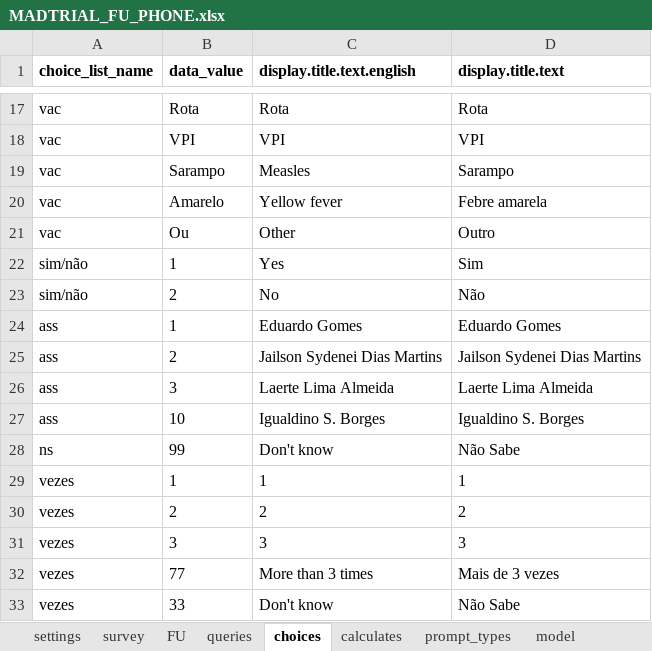
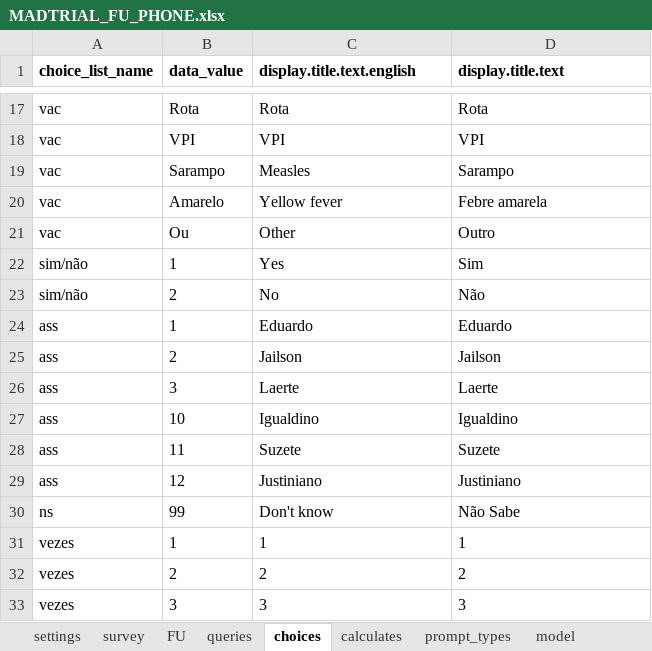
Before and after one commit to BandimHealthProject/MADtrail, an Excel workbook: app/config/tables/MADTRIAL_FU_PHONE/Forms/MADTRIAL_FU_PHONE/MADTRIAL_FU_PHONE.xlsx, sheet choices, drawn as a sheet; only a part is shown, gaps mark what is left out; the shorter side is filled out with more unchanged rows; values as stored, in another font and other column widths than the file's, no borders; the diff names each change by its address in the sheet, - before the commit and + after, or states it on an @@ line.

```diff
--- a/app/config/tables/MADTRIAL_FU_PHONE/Forms/MADTRIAL_FU_PHONE/MADTRIAL_FU_PHONE.xlsx (sheet choices)
+++ b/app/config/tables/MADTRIAL_FU_PHONE/Forms/MADTRIAL_FU_PHONE/MADTRIAL_FU_PHONE.xlsx (sheet choices)
-C24 (display.title.text.english): Eduardo Gomes
+C24 (display.title.text.english): Eduardo
-D24 (display.title.text): Eduardo Gomes
+D24 (display.title.text): Eduardo
-C25 (display.title.text.english): Jailson Sydenei Dias Martins
+C25 (display.title.text.english): Jailson
-D25 (display.title.text): Jailson Sydenei Dias Martins
+D25 (display.title.text): Jailson
-C26 (display.title.text.english): Laerte Lima Almeida
+C26 (display.title.text.english): Laerte
-D26 (display.title.text): Laerte Lima Almeida
+D26 (display.title.text): Laerte
-C27 (display.title.text.english): Igualdino S. Borges
+C27 (display.title.text.english): Igualdino
-D27 (display.title.text): Igualdino S. Borges
+D27 (display.title.text): Igualdino
+row 28: ass | 11 | Suzete | Suzete
+row 29: ass | 12 | Justiniano | Justiniano
```
Also changed, not shown: app/config/tables/MADTRIAL_FU_VIS/Forms/MADTRIAL_FU_VIS/MADTRIAL_FU_VIS.xlsx, app/config/tables/MADTRIAL_INC/Forms/MADTRIAL_INC/MADTRIAL_INC.xlsx, 6 other files.
